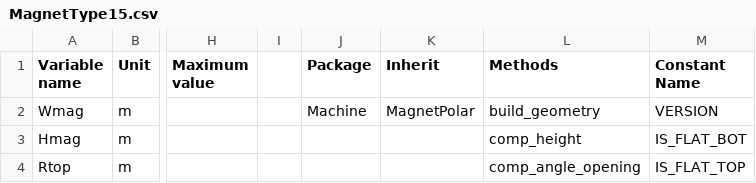
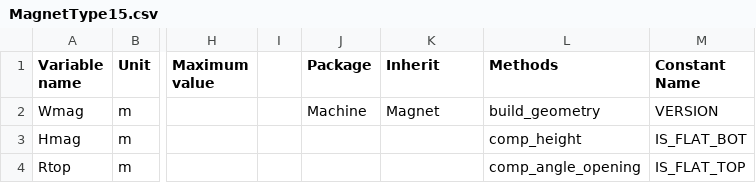
Before and after one commit to Eomys/pyleecan, a CSV file: pyleecan/Generator/ClassesRef/Machine/MagnetType15.csv, drawn as a sheet; only a part is shown, gaps mark what is left out; the diff names each change by its address in the sheet, - before the commit and + after, or states it on an @@ line.

```diff
--- a/pyleecan/Generator/ClassesRef/Machine/MagnetType15.csv
+++ b/pyleecan/Generator/ClassesRef/Machine/MagnetType15.csv
-K2 (Inherit): MagnetPolar
+K2 (Inherit): Magnet
```
Also changed, not shown: 16 other files.
